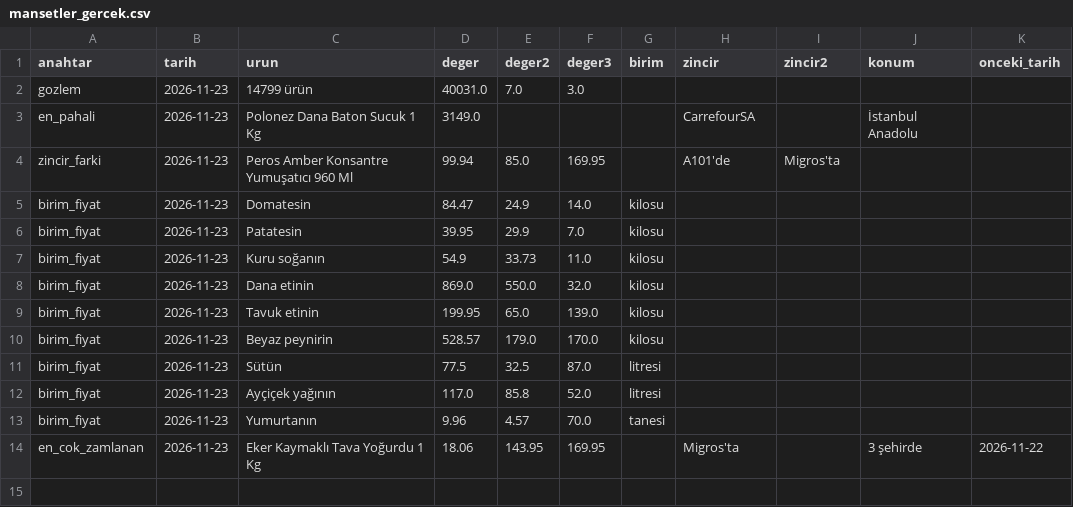
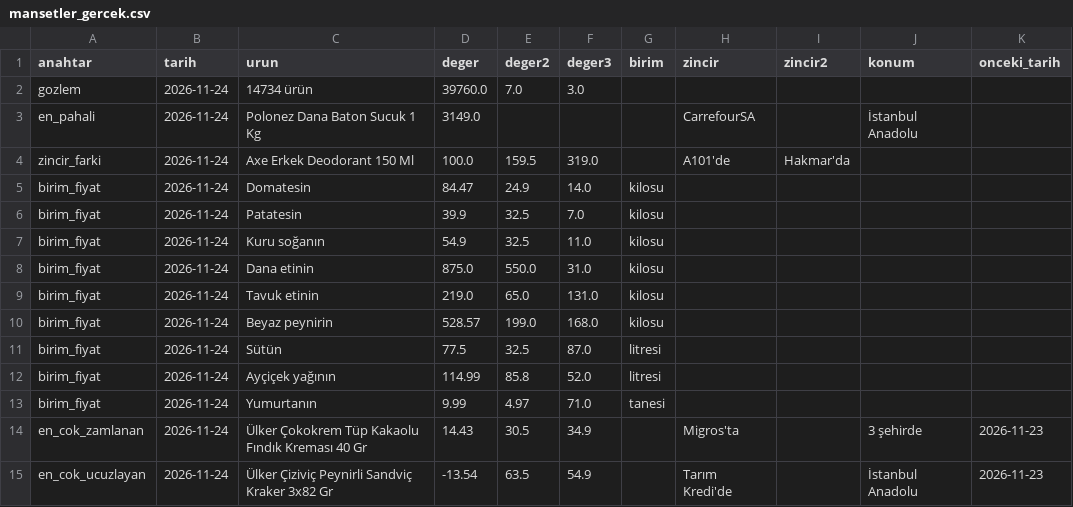
Before and after one commit to javahasan/web-tufe, a CSV file: data/cikti/mansetler_gercek.csv, drawn as a sheet.

```diff
--- a/data/cikti/mansetler_gercek.csv
+++ b/data/cikti/mansetler_gercek.csv
@@ -1,14 +1,15 @@
 anahtar,tarih,urun,deger,deger2,deger3,birim,zincir,zincir2,konum,onceki_tarih
-gozlem,2026-11-23,14799 ürün,40031.0,7.0,3.0,,,,,
-en_pahali,2026-11-23,Polonez Dana Baton Sucuk 1 Kg,3149.0,,,,CarrefourSA,,İstanbul Anadolu,
-zincir_farki,2026-11-23,Peros Amber Konsantre Yumuşatıcı 960 Ml,99.94,85.0,169.95,,A101'de,Migros'ta,,
-birim_fiyat,2026-11-23,Domatesin,84.47,24.9,14.0,kilosu,,,,
-birim_fiyat,2026-11-23,Patatesin,39.95,29.9,7.0,kilosu,,,,
-birim_fiyat,2026-11-23,Kuru soğanın,54.9,33.73,11.0,kilosu,,,,
-birim_fiyat,2026-11-23,Dana etinin,869.0,550.0,32.0,kilosu,,,,
-birim_fiyat,2026-11-23,Tavuk etinin,199.95,65.0,139.0,kilosu,,,,
-birim_fiyat,2026-11-23,Beyaz peynirin,528.57,179.0,170.0,kilosu,,,,
-birim_fiyat,2026-11-23,Sütün,77.5,32.5,87.0,litresi,,,,
-birim_fiyat,2026-11-23,Ayçiçek yağının,117.0,85.8,52.0,litresi,,,,
-birim_fiyat,2026-11-23,Yumurtanın,9.96,4.57,70.0,tanesi,,,,
-en_cok_zamlanan,2026-11-23,Eker Kaymaklı Tava Yoğurdu 1 Kg,18.06,143.95,169.95,,Migros'ta,,3 şehirde,2026-11-22
+gozlem,2026-11-24,14734 ürün,39760.0,7.0,3.0,,,,,
+en_pahali,2026-11-24,Polonez Dana Baton Sucuk 1 Kg,3149.0,,,,CarrefourSA,,İstanbul Anadolu,
+zincir_farki,2026-11-24,Axe Erkek Deodorant 150 Ml,100.0,159.5,319.0,,A101'de,Hakmar'da,,
+birim_fiyat,2026-11-24,Domatesin,84.47,24.9,14.0,kilosu,,,,
+birim_fiyat,2026-11-24,Patatesin,39.9,32.5,7.0,kilosu,,,,
+birim_fiyat,2026-11-24,Kuru soğanın,54.9,32.5,11.0,kilosu,,,,
+birim_fiyat,2026-11-24,Dana etinin,875.0,550.0,31.0,kilosu,,,,
+birim_fiyat,2026-11-24,Tavuk etinin,219.0,65.0,131.0,kilosu,,,,
+birim_fiyat,2026-11-24,Beyaz peynirin,528.57,199.0,168.0,kilosu,,,,
+birim_fiyat,2026-11-24,Sütün,77.5,32.5,87.0,litresi,,,,
+birim_fiyat,2026-11-24,Ayçiçek yağının,114.99,85.8,52.0,litresi,,,,
+birim_fiyat,2026-11-24,Yumurtanın,9.99,4.97,71.0,tanesi,,,,
+en_cok_zamlanan,2026-11-24,Ülker Çokokrem Tüp Kakaolu Fındık Kreması 40 Gr,14.43,30.5,34.9,,Migros'ta,,3 şehirde,2026-11-23
+en_cok_ucuzlayan,2026-11-24,Ülker Çiziviç Peynirli Sandviç Kraker 3x82 Gr,-13.54,63.5,54.9,,Tarım Kredi'de,,İstanbul Anadolu,2026-11-23
```
Also changed, not shown: data/cikti/aylik.csv, data/cikti/gunluk_ozet.csv, 8 other files.
